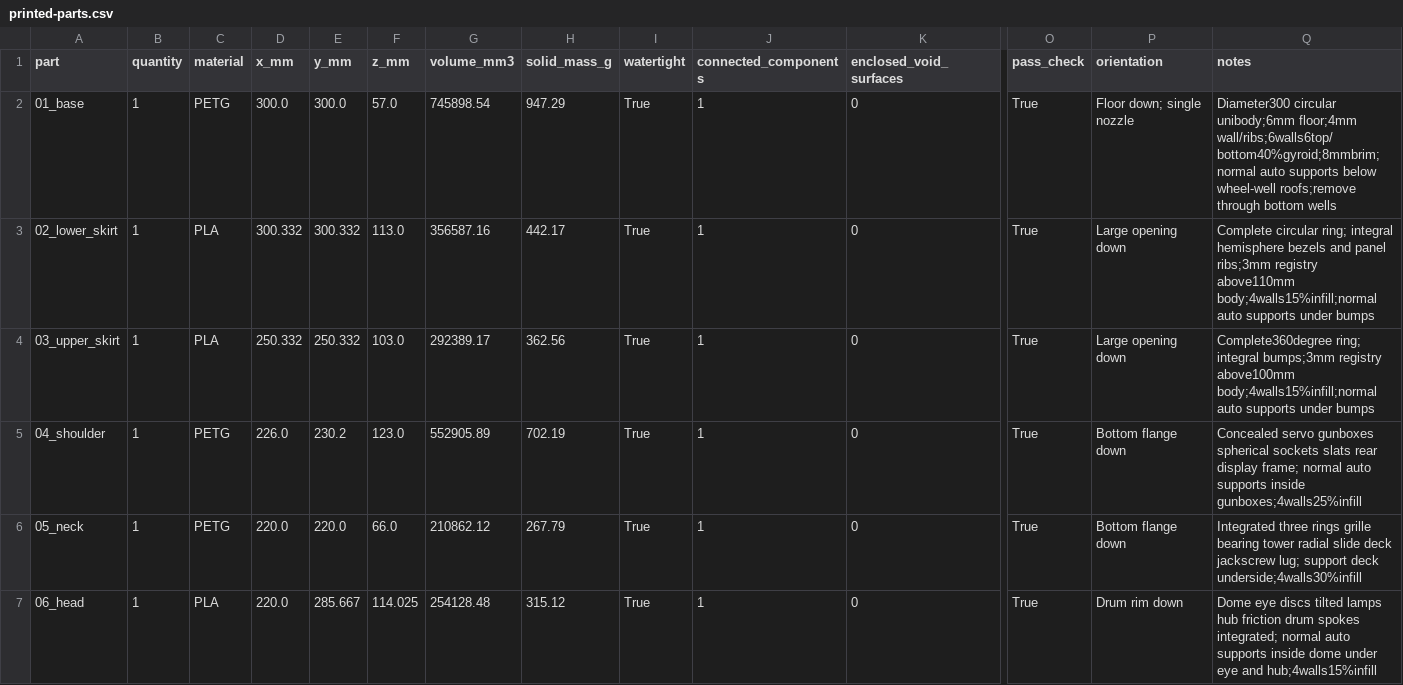
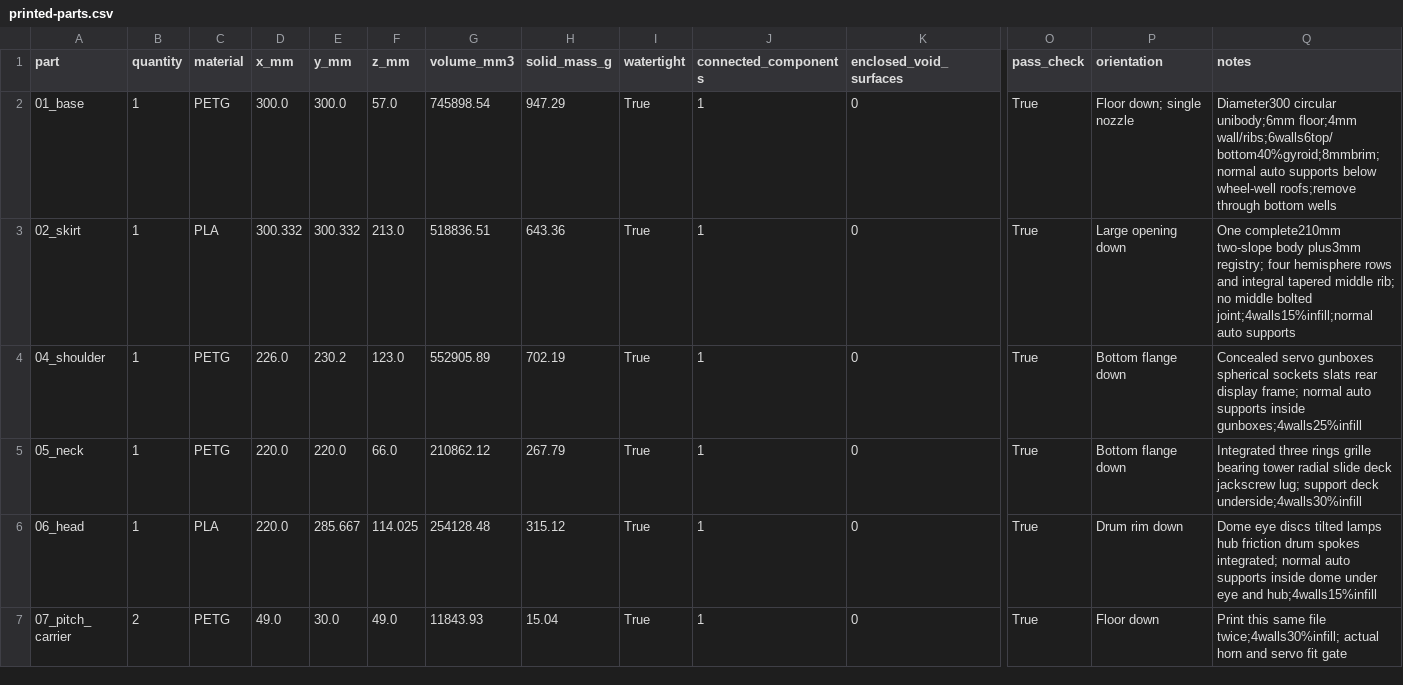
Before and after one commit to JeremyProffittOrg/robots, a CSV file: dalek/bom/printed-parts.csv, drawn as a sheet; only a part is shown, gaps mark what is left out; the shorter side is filled out with more unchanged rows; rows hold the shown columns only; the diff names each change by its address in the sheet, - before the commit and + after, or states it on an @@ line.

```diff
--- a/dalek/bom/printed-parts.csv
+++ b/dalek/bom/printed-parts.csv
-A3 (part): 02_lower_skirt
+A3 (part): 02_skirt
-F3 (z_mm): 113.0
+F3 (z_mm): 213.0
-G3 (volume_mm3): 356587.16
+G3 (volume_mm3): 518836.51
-H3 (solid_mass_g): 442.17
+H3 (solid_mass_g): 643.36
-Q3 (notes): Complete circular ring; integral hemisphere bezels and panel ribs;3mm registry above110mm body;4walls15%infill;normal auto supports under bumps
+Q3 (notes): One complete210mm two-slope body plus3mm registry; four hemisphere rows and integral tapered middle rib; no middle bolted joint;4walls15%infill;normal auto supports
-row 4: 03_upper_skirt | 1 | PLA | 250.332 | 250.332 | 103.0 | 292389.17 | 362.56 | True | 1 | 0 | True | Large opening down | Complete360degree ring; integral bumps;3mm registry above100mm body;4walls15%infill;normal auto supports under bumps
```
Also changed, not shown: dalek/bom/hardware.csv, 50 other files.
